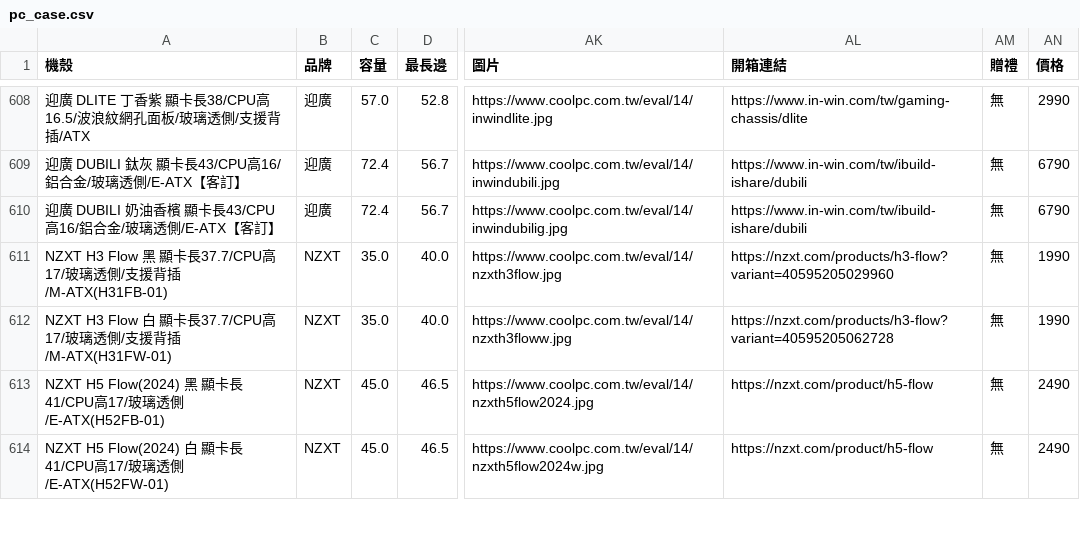
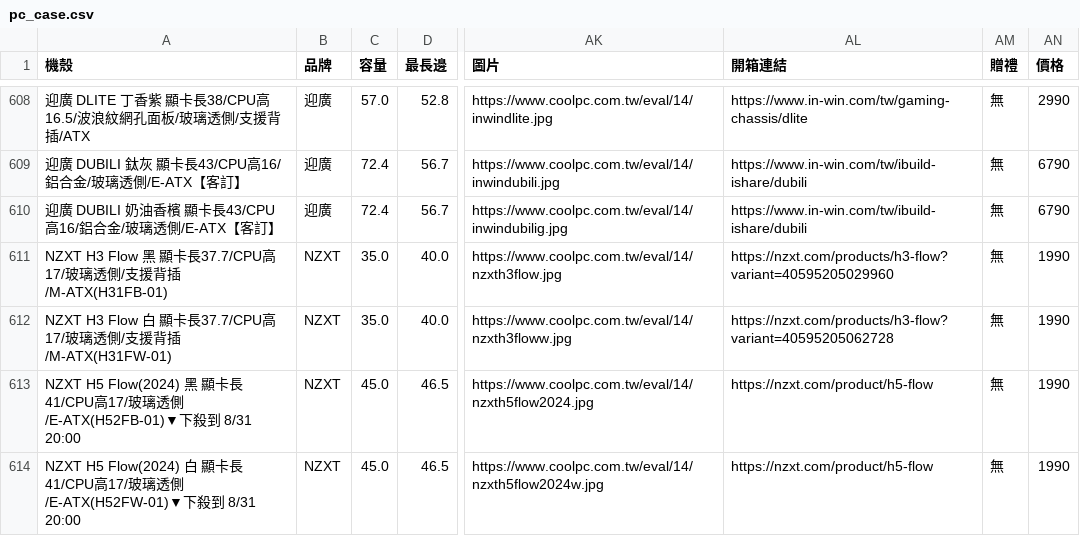
Before and after one commit to douobb/pc_case_data, a CSV file: pc_case.csv, drawn as a sheet; only a part is shown, gaps mark what is left out; the diff covers the shown part only; the diff names each change by its address in the sheet, - before the commit and + after, or states it on an @@ line.

```diff
--- a/pc_case.csv
+++ b/pc_case.csv
-A613 (機殼): …透側/E-ATX(H52FB-01)
+A613 (機殼): …透側/E-ATX(H52FB-01)▼下殺到 8/31 20:00
-AN613:AN614 (價格): 2490
+AN613:AN614 (價格): 1990
-A614 (機殼): …透側/E-ATX(H52FW-01)
+A614 (機殼): …透側/E-ATX(H52FW-01)▼下殺到 8/31 20:00
```
Also changed, not shown: 47 edited cells elsewhere in this file, 1 other file.
